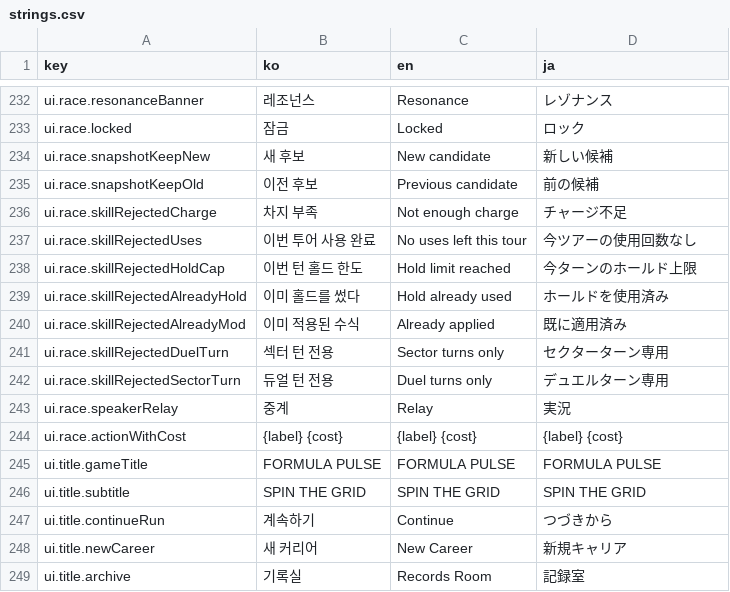
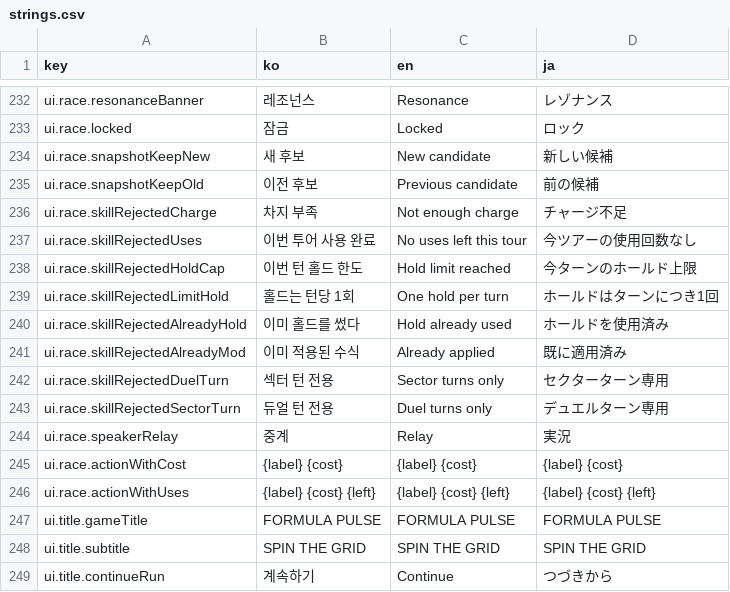
Before and after one commit to wormdriveworks/formula-pulse, a CSV file: godot/data/strings/strings.csv, drawn as a sheet; only a part is shown, gaps mark what is left out; the shorter side is filled out with more unchanged rows.

```diff
--- a/godot/data/strings/strings.csv
+++ b/godot/data/strings/strings.csv
@@ -238,2 +238,3 @@ ui.race.skillRejectedUses,이번 투어 사용 완료,No uses left this tour,今
 ui.race.skillRejectedHoldCap,이번 턴 홀드 한도,Hold limit reached,今ターンのホールド上限
+ui.race.skillRejectedLimitHold,홀드는 턴당 1회,One hold per turn,ホールドはターンにつき1回
 ui.race.skillRejectedAlreadyHold,이미 홀드를 썼다,Hold already used,ホールドを使用済み
@@ -244,2 +245,3 @@ ui.race.speakerRelay,중계,Relay,実況
 ui.race.actionWithCost,{label} {cost},{label} {cost},{label} {cost}
+ui.race.actionWithUses,{label} {cost} {left},{label} {cost} {left},{label} {cost} {left}
 ui.title.gameTitle,FORMULA PULSE,FORMULA PULSE,FORMULA PULSE
```
Also changed, not shown: 2 other files.
